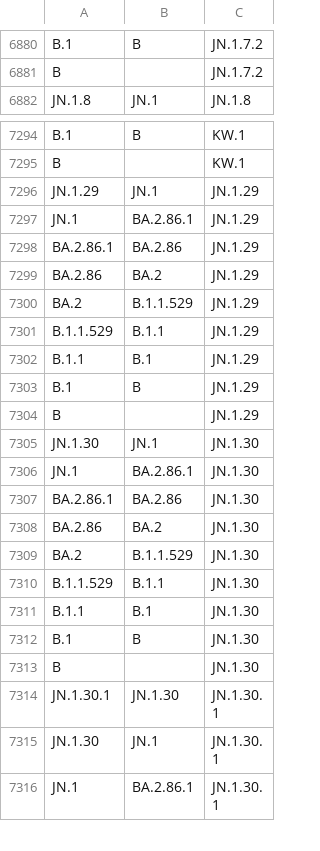
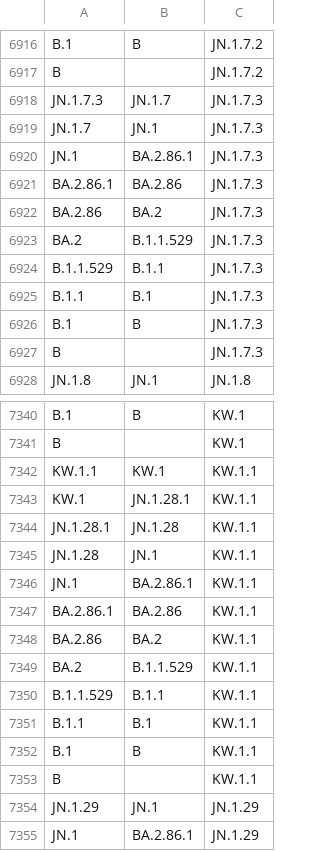
Before and after one commit to phac-nml/SARS-CoV-2-resources, a CSV file: lineage-hierarchy.csv, drawn as a sheet; only a part is shown, gaps mark what is left out; the shorter side is filled out with more unchanged rows; the diff covers the shown part only; the diff names each change by its address in the sheet, - before the commit and + after, or states it on an @@ line.

```diff
--- a/lineage-hierarchy.csv
+++ b/lineage-hierarchy.csv
+row 6918: JN.1.7.3 | JN.1.7 | JN.1.7.3
+row 6919: JN.1.7 | JN.1 | JN.1.7.3
+row 6920: JN.1 | BA.2.86.1 | JN.1.7.3
+row 6921: BA.2.86.1 | BA.2.86 | JN.1.7.3
+row 6922: BA.2.86 | BA.2 | JN.1.7.3
+row 6923: BA.2 | B.1.1.529 | JN.1.7.3
+row 6924: B.1.1.529 | B.1.1 | JN.1.7.3
+row 6925: B.1.1 | B.1 | JN.1.7.3
+row 6926: B.1 | B | JN.1.7.3
+row 6927: B |  | JN.1.7.3
+row 7342: KW.1.1 | KW.1 | KW.1.1
+row 7343: KW.1 | JN.1.28.1 | KW.1.1
+row 7344: JN.1.28.1 | JN.1.28 | KW.1.1
+row 7345: JN.1.28 | JN.1 | KW.1.1
+row 7346: JN.1 | BA.2.86.1 | KW.1.1
+row 7347: BA.2.86.1 | BA.2.86 | KW.1.1
+row 7348: BA.2.86 | BA.2 | KW.1.1
+row 7349: BA.2 | B.1.1.529 | KW.1.1
+row 7350: B.1.1.529 | B.1.1 | KW.1.1
+row 7351: B.1.1 | B.1 | KW.1.1
+row 7352: B.1 | B | KW.1.1
+row 7353: B |  | KW.1.1
```
Also changed, not shown: 36 added rows elsewhere in this file, 2 other files.
